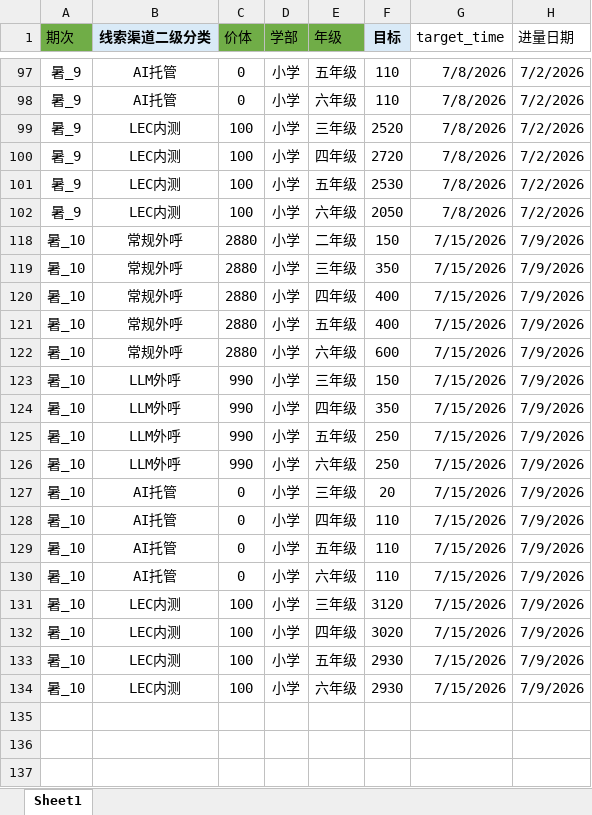
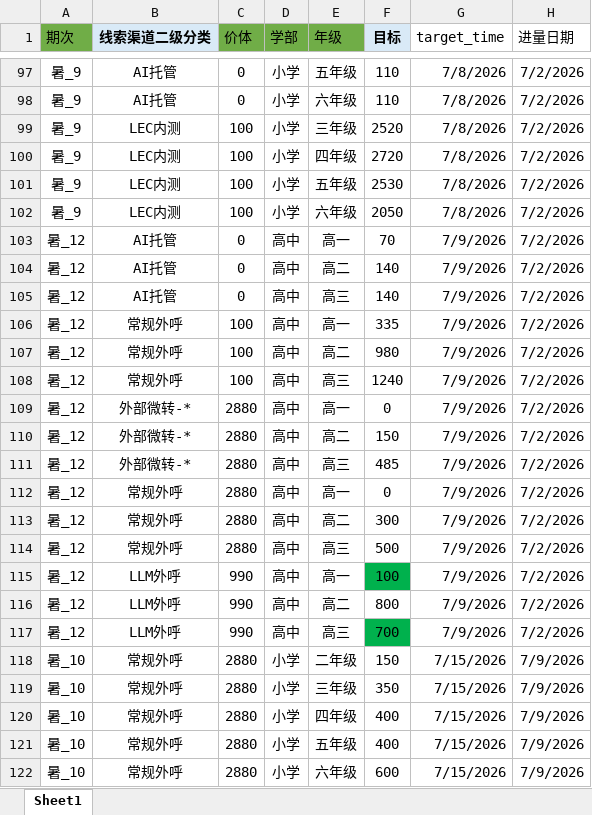
Before and after one commit to yxqhuqin222-star/rizhuizong, an Excel workbook: tongji_target.xlsx, sheet Sheet1, drawn as a sheet; only a part is shown, gaps mark what is left out; the shorter side is filled out with more unchanged rows; values as stored, in another font and other column widths than the file's, no borders; the diff covers the shown part only; the diff names each change by its address in the sheet, - before the commit and + after, or states it on an @@ line.

```diff
--- a/tongji_target.xlsx (sheet Sheet1)
+++ b/tongji_target.xlsx (sheet Sheet1)
@@ row 103 unhidden: 暑_12 | AI托管 | 0 | 高中 | 高一 | 70 | 7/9/2026 | 7/2/2026 @@
@@ row 104 unhidden: 暑_12 | AI托管 | 0 | 高中 | 高二 | 140 | 7/9/2026 | 7/2/2026 @@
@@ row 105 unhidden: 暑_12 | AI托管 | 0 | 高中 | 高三 | 140 | 7/9/2026 | 7/2/2026 @@
@@ row 106 unhidden: 暑_12 | 常规外呼 | 100 | 高中 | 高一 | 335 | 7/9/2026 | 7/2/2026 @@
@@ row 107 unhidden: 暑_12 | 常规外呼 | 100 | 高中 | 高二 | 980 | 7/9/2026 | 7/2/2026 @@
@@ row 108 unhidden: 暑_12 | 常规外呼 | 100 | 高中 | 高三 | 1240 | 7/9/2026 | 7/2/2026 @@
@@ row 109 unhidden: 暑_12 | 外部微转-* | 2880 | 高中 | 高一 | 0 | 7/9/2026 | 7/2/2026 @@
@@ row 110 unhidden: 暑_12 | 外部微转-* | 2880 | 高中 | 高二 | 150 | 7/9/2026 | 7/2/2026 @@
@@ row 111 unhidden: 暑_12 | 外部微转-* | 2880 | 高中 | 高三 | 485 | 7/9/2026 | 7/2/2026 @@
@@ row 112 unhidden: 暑_12 | 常规外呼 | 2880 | 高中 | 高一 | 0 | 7/9/2026 | 7/2/2026 @@
@@ row 113 unhidden: 暑_12 | 常规外呼 | 2880 | 高中 | 高二 | 300 | 7/9/2026 | 7/2/2026 @@
@@ row 114 unhidden: 暑_12 | 常规外呼 | 2880 | 高中 | 高三 | 500 | 7/9/2026 | 7/2/2026 @@
@@ row 115 unhidden: 暑_12 | LLM外呼 | 990 | 高中 | 高一 | 100 | 7/9/2026 | 7/2/2026 @@
@@ row 116 unhidden: 暑_12 | LLM外呼 | 990 | 高中 | 高二 | 800 | 7/9/2026 | 7/2/2026 @@
@@ row 117 unhidden: 暑_12 | LLM外呼 | 990 | 高中 | 高三 | 700 | 7/9/2026 | 7/2/2026 @@
```
Also changed, not shown: 116 hidden or unhidden rows elsewhere in this sheet, outputs/tongji_summary/tongji_summary_current.xlsx, 15 other files.
